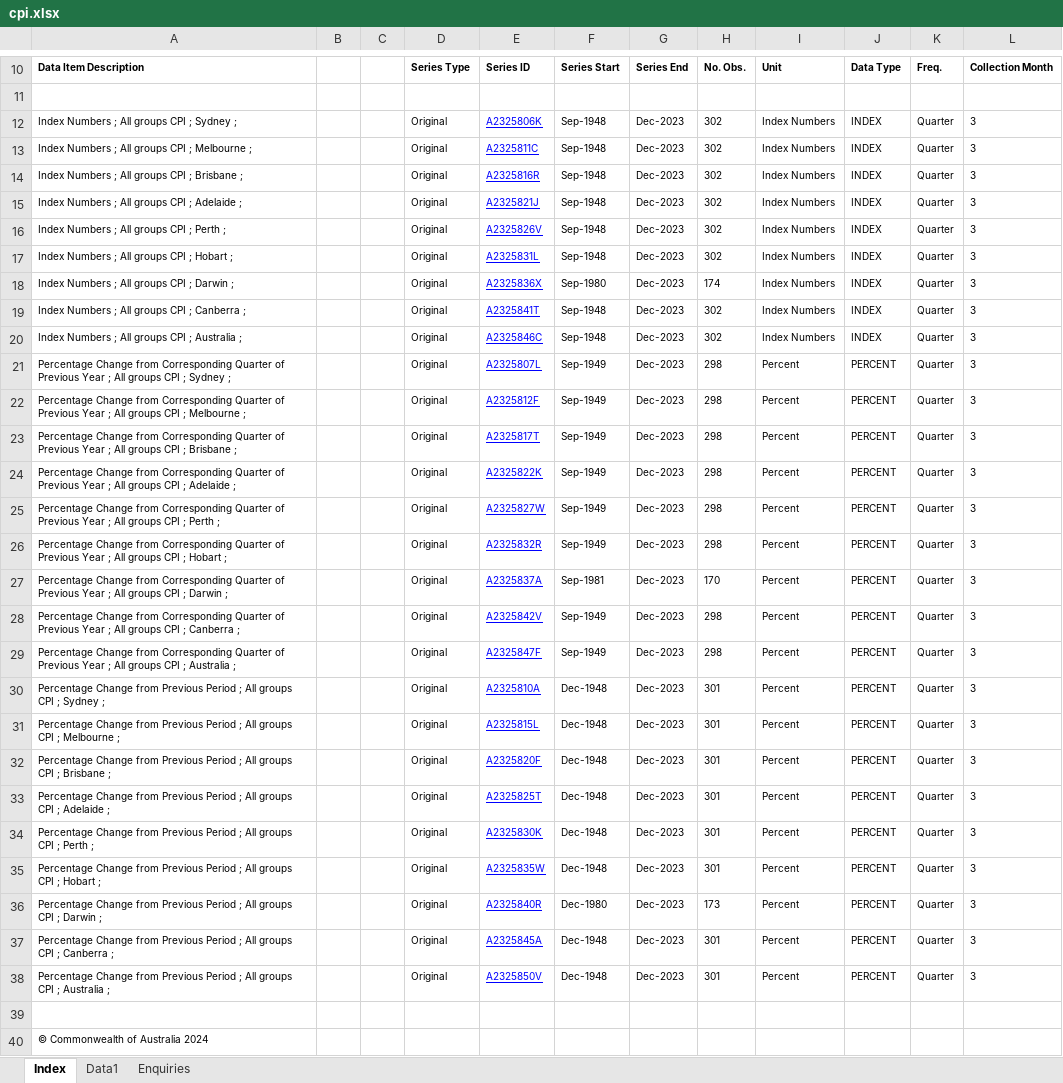
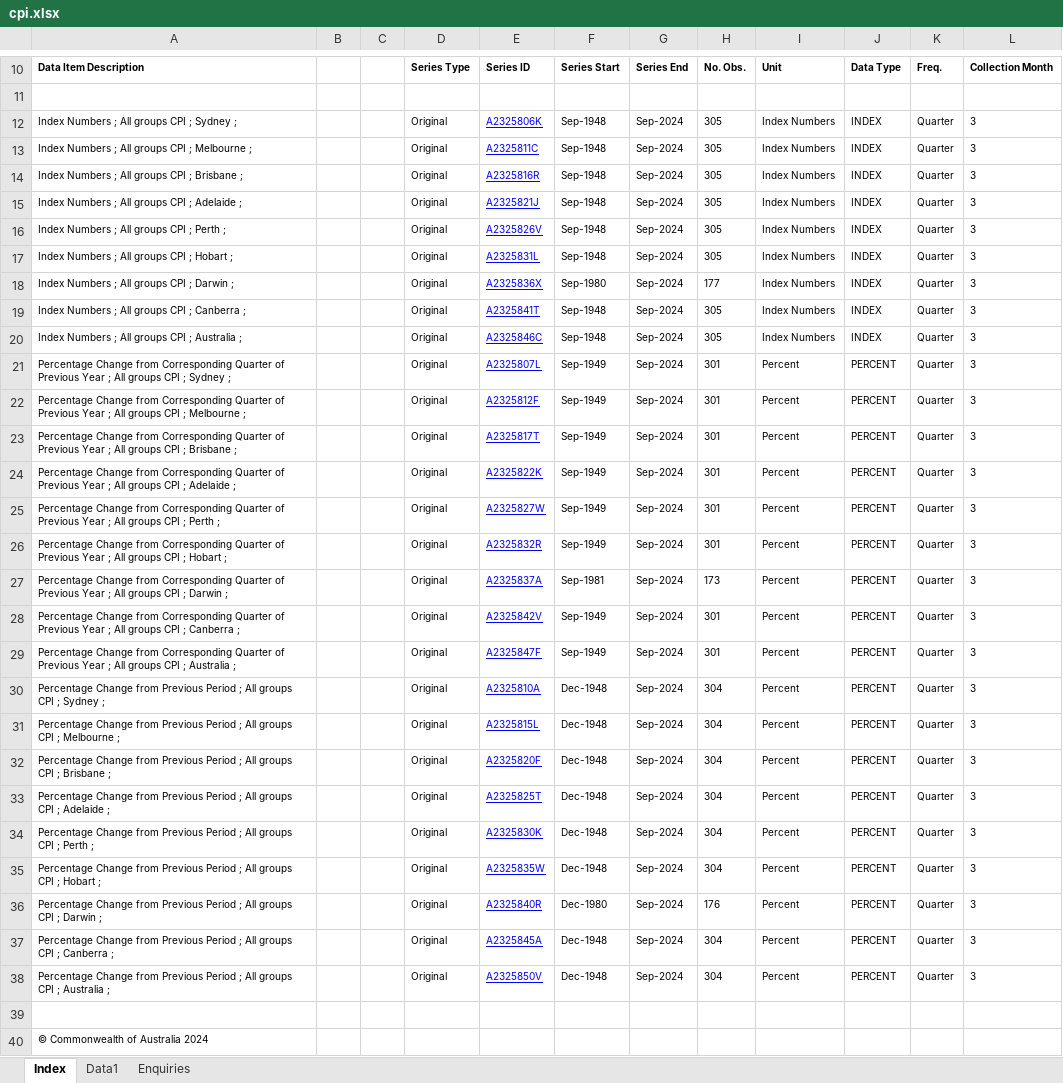
Before and after one commit to jazon7/share-market-history, an Excel workbook: data/cpi.xlsx, sheet Index, drawn as a sheet; only a part is shown, gaps mark what is left out; values as stored, in another font and other column widths than the file's, no borders; charts and pictures not drawn; the diff names each change by its address in the sheet, - before the commit and + after, or states it on an @@ line.

```diff
--- a/data/cpi.xlsx (sheet Index)
+++ b/data/cpi.xlsx (sheet Index)
-G12:G38: Dec-2023
+G12:G38: Sep-2024
-H12:H17: 302
+H12:H17: 305
-H18: 174
+H18: 177
-H19:H20: 302
+H19:H20: 305
-H21:H26: 298
+H21:H26: 301
-H27: 170
+H27: 173
-H28:H29: 298
+H28:H29: 301
-H30:H35: 301
+H30:H35: 304
-H36: 173
+H36: 176
-H37:H38: 301
+H37:H38: 304
```
Also changed, not shown: sheet Data1, 15 other files.
